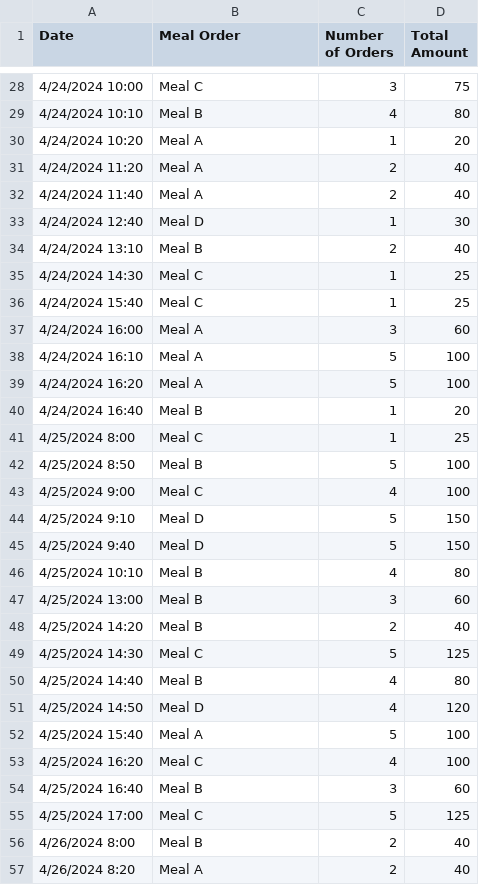
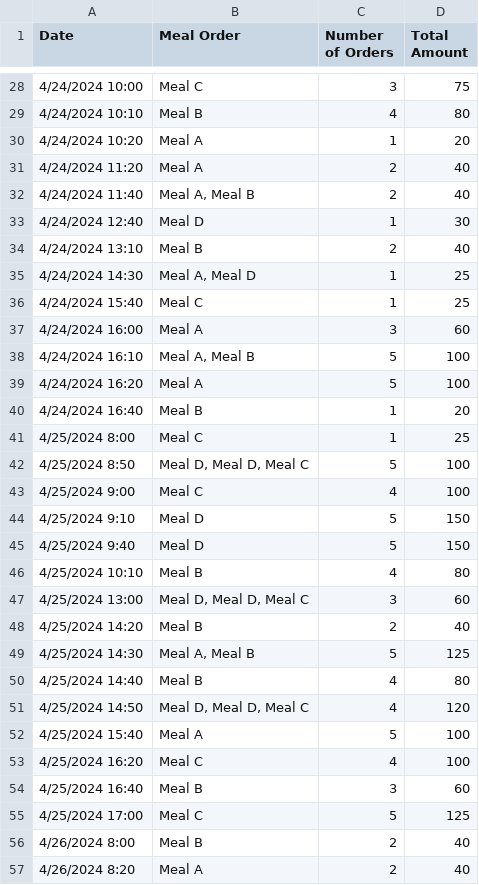
Before and after one commit to albertomarkallen/OneSync, a CSV file: OneSync (Vendor)/assets/Meal_Orders_Transactions.csv, drawn as a sheet; only a part is shown, gaps mark what is left out; the diff covers the shown part only.

```diff
--- a/OneSync (Vendor)/assets/Meal_Orders_Transactions.csv
+++ b/OneSync (Vendor)/assets/Meal_Orders_Transactions.csv
@@ -31,9 +31,9 @@ Date,Meal Order,Number of Orders,Total Amount
 4/24/2024 11:20,Meal A,2,40
-4/24/2024 11:40,Meal A,2,40
+4/24/2024 11:40,"Meal A, Meal B",2,40
 4/24/2024 12:40,Meal D,1,30
 4/24/2024 13:10,Meal B,2,40
-4/24/2024 14:30,Meal C,1,25
+4/24/2024 14:30,"Meal A, Meal D",1,25
 4/24/2024 15:40,Meal C,1,25
 4/24/2024 16:00,Meal A,3,60
-4/24/2024 16:10,Meal A,5,100
+4/24/2024 16:10,"Meal A, Meal B",5,100
 4/24/2024 16:20,Meal A,5,100
@@ -41,3 +41,3 @@ Date,Meal Order,Number of Orders,Total Amount
 4/25/2024 8:00,Meal C,1,25
-4/25/2024 8:50,Meal B,5,100
+4/25/2024 8:50,"Meal D, Meal D, Meal C",5,100
 4/25/2024 9:00,Meal C,4,100
@@ -46,7 +46,7 @@ Date,Meal Order,Number of Orders,Total Amount
 4/25/2024 10:10,Meal B,4,80
-4/25/2024 13:00,Meal B,3,60
+4/25/2024 13:00,"Meal D, Meal D, Meal C",3,60
 4/25/2024 14:20,Meal B,2,40
-4/25/2024 14:30,Meal C,5,125
+4/25/2024 14:30,"Meal A, Meal B",5,125
 4/25/2024 14:40,Meal B,4,80
-4/25/2024 14:50,Meal D,4,120
+4/25/2024 14:50,"Meal D, Meal D, Meal C",4,120
 4/25/2024 15:40,Meal A,5,100
```
Also changed, not shown: 9 removed rows and 32 edited cells elsewhere in this file, 6 other files.
